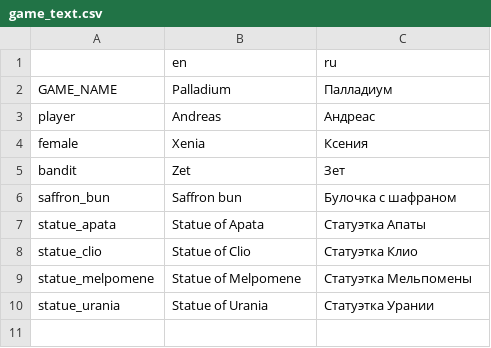
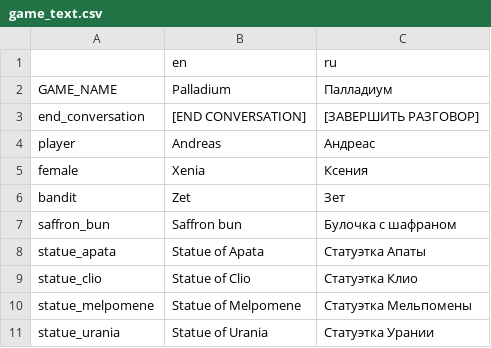
Before and after one commit to Antokolos/palladium3d-demo, a CSV file: game_text.csv, drawn as a sheet.

Commit message:
Conversation improvements: end_conversation and bugfixing

```diff
--- a/game_text.csv
+++ b/game_text.csv
@@ -2,2 +2,3 @@
 "GAME_NAME","Palladium","Палладиум"
+"end_conversation","[END CONVERSATION]","[ЗАВЕРШИТЬ РАЗГОВОР]"
 "player","Andreas","Андреас"
```
Also changed, not shown: 3 other files.
